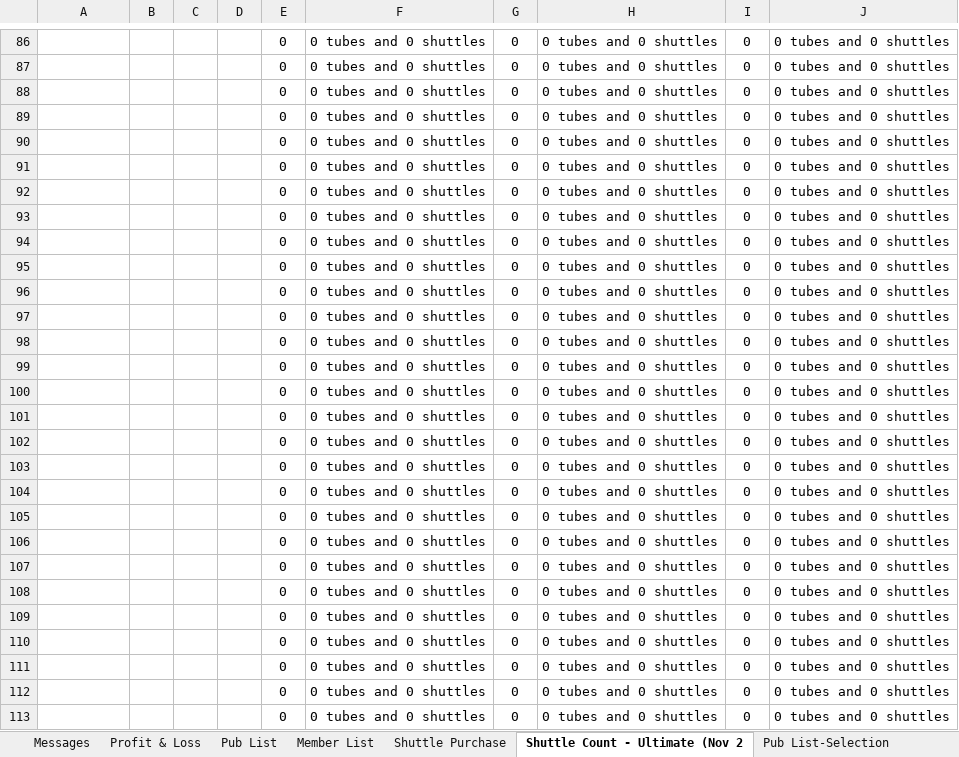
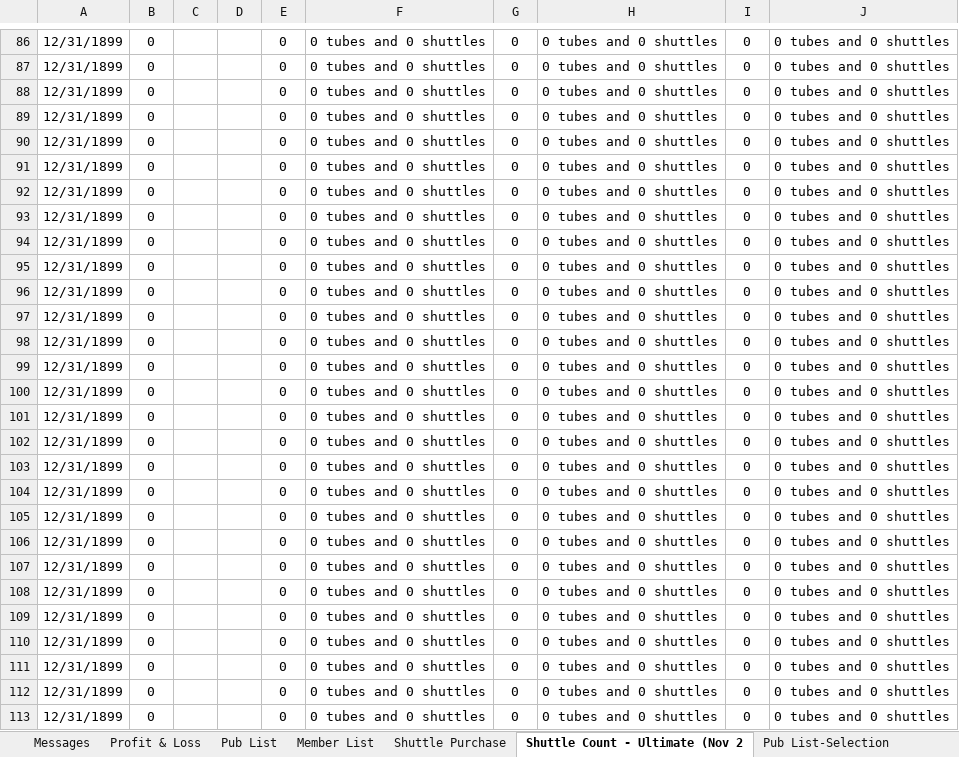
Before and after one commit to chryston/badminton, an Excel workbook: Badminton.xlsx, sheet Shuttle Count - Ultimate (Nov 2, drawn as a sheet; only a part is shown, gaps mark what is left out; values as stored, in another font and other column widths than the file's, no borders; charts and pictures not drawn; the diff covers the shown part only; the diff names each change by its address in the sheet, - before the commit and + after, or states it on an @@ line.

```diff
--- a/Badminton.xlsx (sheet Shuttle Count - Ultimate (Nov 2)
+++ b/Badminton.xlsx (sheet Shuttle Count - Ultimate (Nov 2)
-A86:A113: (empty)
+A86:A113: 12/31/1899
-B86:B113: (empty)
+B86:B113: 0
```
Also changed, not shown: 1819 edited cells elsewhere in this sheet, sheet Pub List, sheet Member List, sheet Profit & Loss, sheet Messages, formulas that keep their value, hidden cells, charts or pictures, 4 other files.
